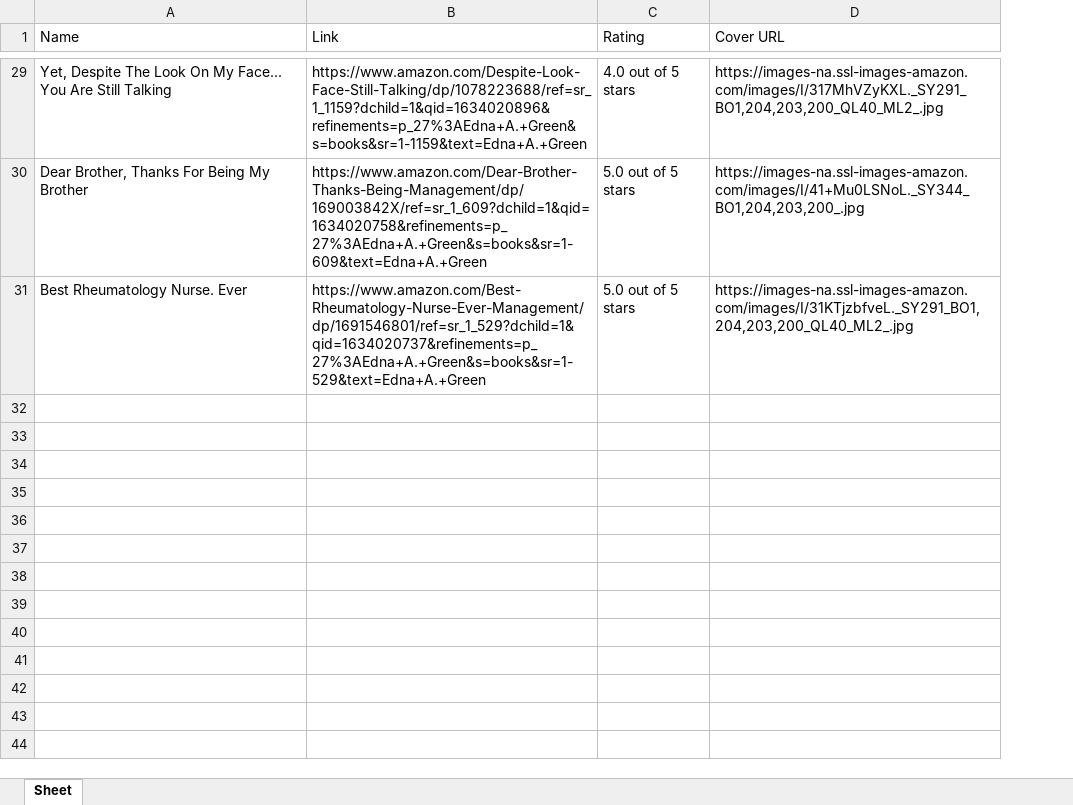
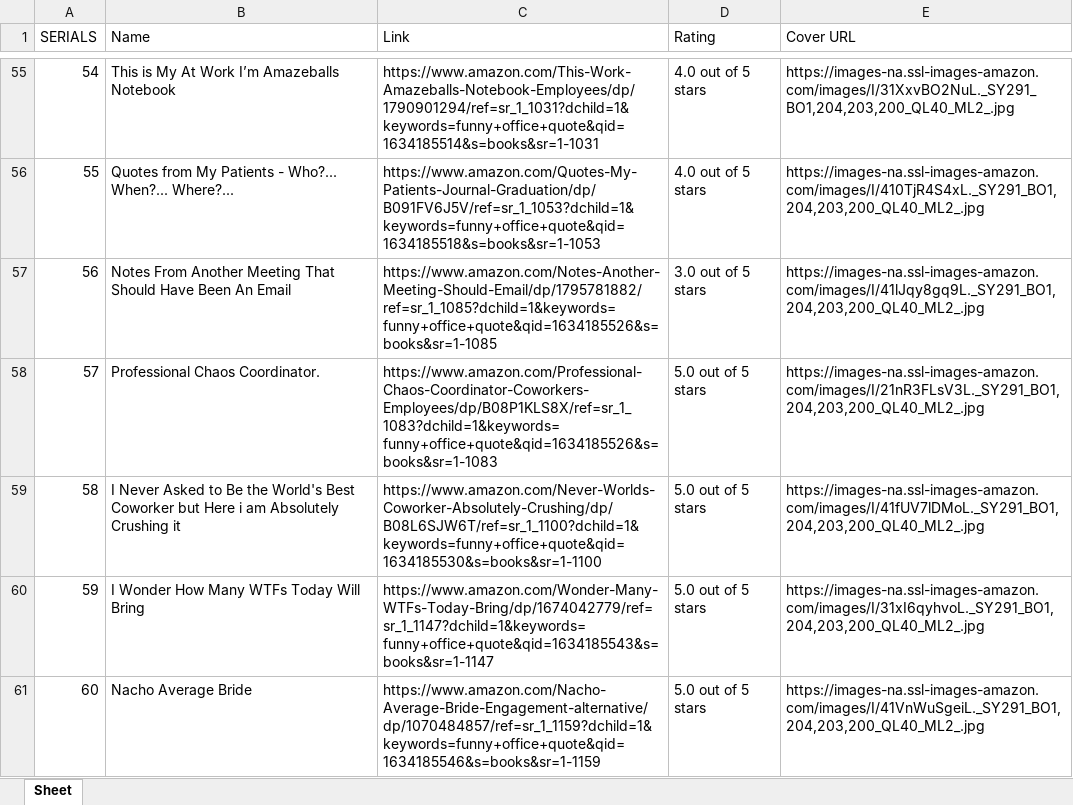
Before and after one commit to abdullahilashik/amazon_spider, an Excel workbook: Amazon.xlsx, sheet Sheet, drawn as a sheet; only a part is shown, gaps mark what is left out; values as stored, in another font and other column widths than the file's, no borders; addresses are those after the commit; the diff covers the shown part only; the diff names each change by its address in the sheet, - before the commit and + after, or states it on an @@ line.

```diff
--- a/Amazon.xlsx (sheet Sheet)
+++ b/Amazon.xlsx (sheet Sheet)
+column A (SERIALS), row 55: 54; rows 60-61: 59 | 60
-B55 (Name): Yet, Despite The Look On My Face... You Are Still Talking
+B55 (Name): This is My At Work I’m Amazeballs Notebook
-C55 (Link): https://www.amazon.com/Despite-Look-Face-Still-Talking/dp/1078223688/ref=sr_1_1159?dchild=1&qid=1634020896&refinements=p_27%3AEdna+A.+Green&s=books&sr=1-1159&text=Edna+A.+Green
+C55 (Link): https://www.amazon.com/This-Work-Amazeballs-Notebook-Employees/dp/1790901294/ref=sr_1_1031?dchild=1&keywords=funny+office+quote&qid=1634185514&s=books&sr=1-1031
-E55 (Cover URL): https://images-na.ssl-images-amazon.com/images/I/317MhVZyKXL._SY291_BO1,204,203,200_QL40_ML2_.jpg
+E55 (Cover URL): https://images-na.ssl-images-amazon.com/images/I/31XxvBO2NuL._SY291_BO1,204,203,200_QL40_ML2_.jpg
+row 56: 55 | Quotes from My Patients - Who?... When?... Where?... | https://www.amazon.com/Quotes-My-Patients-Journal-Graduation/dp/B091FV6J5V/ref=sr_1_1053?dchild=1&keywords=funny+office+quote&qid=1634185518&s=books&sr=1-1053 | 4.0 out of 5 stars | https://images-na.ssl-images-amazon.com/images/I/410TjR4S4xL._SY291_BO1,204,203,200_QL40_ML2_.jpg
+row 57: 56 | Notes From Another Meeting That Should Have Been An Email | https://www.amazon.com/Notes-Another-Meeting-Should-Email/dp/1795781882/ref=sr_1_1085?dchild=1&keywords=funny+office+quote&qid=1634185526&s=books&sr=1-1085 | 3.0 out of 5 stars | https://images-na.ssl-images-amazon.com/images/I/41lJqy8gq9L._SY291_BO1,204,203,200_QL40_ML2_.jpg
+row 58: 57 | Professional Chaos Coordinator. | https://www.amazon.com/Professional-Chaos-Coordinator-Coworkers-Employees/dp/B08P1KLS8X/ref=sr_1_1083?dchild=1&keywords=funny+office+quote&qid=1634185526&s=books&sr=1-1083 | 5.0 out of 5 stars | https://images-na.ssl-images-amazon.com/images/I/21nR3FLsV3L._SY291_BO1,204,203,200_QL40_ML2_.jpg
+row 59: 58 | I Never Asked to Be the World's Best Coworker but Here i am Absolutely Crushing it | https://www.amazon.com/Never-Worlds-Coworker-Absolutely-Crushing/dp/B08L6SJW6T/ref=sr_1_1100?dchild=1&keywords=funny+office+quote&qid=1634185530&s=books&sr=1-1100 | 5.0 out of 5 stars | https://images-na.ssl-images-amazon.com/images/I/41fUV7lDMoL._SY291_BO1,204,203,200_QL40_ML2_.jpg
-B60 (Name): Dear Brother, Thanks For Being My Brother
+B60 (Name): I Wonder How Many WTFs Today Will Bring
-C60 (Link): https://www.amazon.com/Dear-Brother-Thanks-Being-Management/dp/169003842X/ref=sr_1_609?dchild=1&qid=1634020758&refinements=p_27%3AEdna+A.+Green&s=books&sr=1-609&text=Edna+A.+Green
+C60 (Link): https://www.amazon.com/Wonder-Many-WTFs-Today-Bring/dp/1674042779/ref=sr_1_1147?dchild=1&keywords=funny+office+quote&qid=1634185543&s=books&sr=1-1147
-E60 (Cover URL): https://images-na.ssl-images-amazon.com/images/I/41+Mu0LSNoL._SY344_BO1,204,203,200_.jpg
+E60 (Cover URL): https://images-na.ssl-images-amazon.com/images/I/31xI6qyhvoL._SY291_BO1,204,203,200_QL40_ML2_.jpg
-B61 (Name): Best Rheumatology Nurse. Ever
+B61 (Name): Nacho Average Bride
-C61 (Link): https://www.amazon.com/Best-Rheumatology-Nurse-Ever-Management/dp/1691546801/ref=sr_1_529?dchild=1&qid=1634020737&refinements=p_27%3AEdna+A.+Green&s=books&sr=1-529&text=Edna+A.+Green
+C61 (Link): https://www.amazon.com/Nacho-Average-Bride-Engagement-alternative/dp/1070484857/ref=sr_1_1159?dchild=1&keywords=funny+office+quote&qid=1634185546&s=books&sr=1-1159
-E61 (Cover URL): https://images-na.ssl-images-amazon.com/images/I/31KTjzbfveL._SY291_BO1,204,203,200_QL40_ML2_.jpg
+E61 (Cover URL): https://images-na.ssl-images-amazon.com/images/I/41VnWuSgeiL._SY291_BO1,204,203,200_QL40_ML2_.jpg
```
Also changed, not shown: 44 added rows, 11 removed rows and 48 edited cells elsewhere in this sheet, 11 other files.
